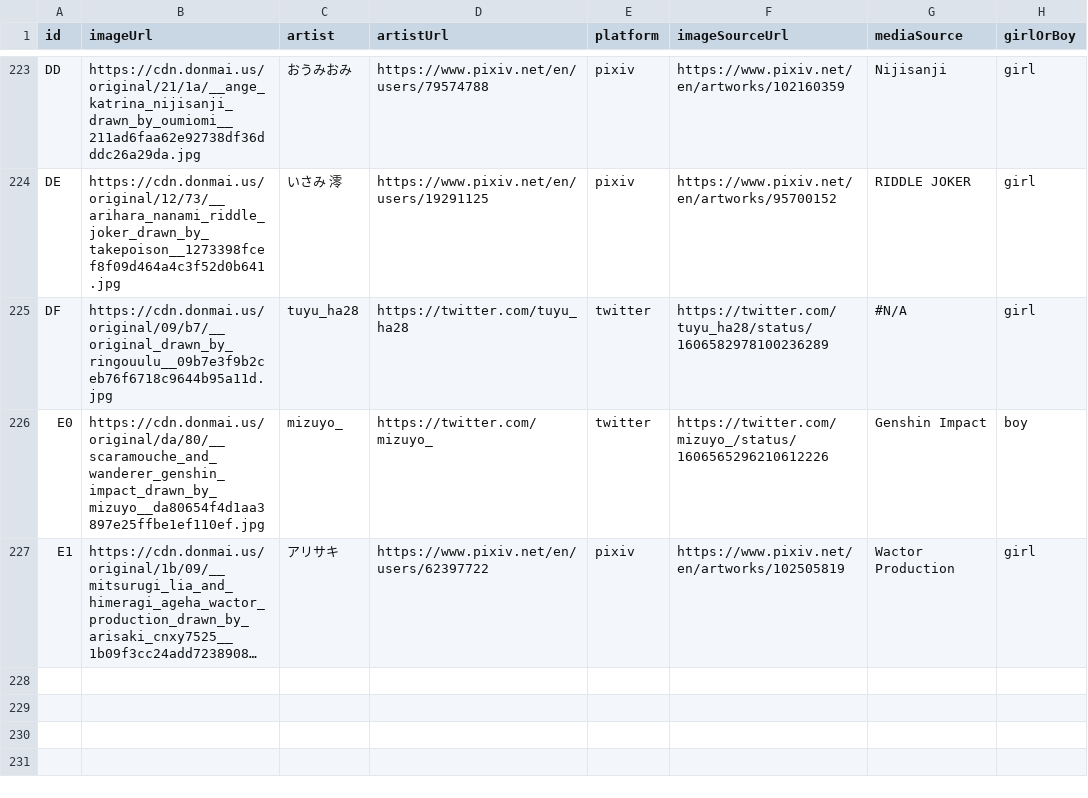
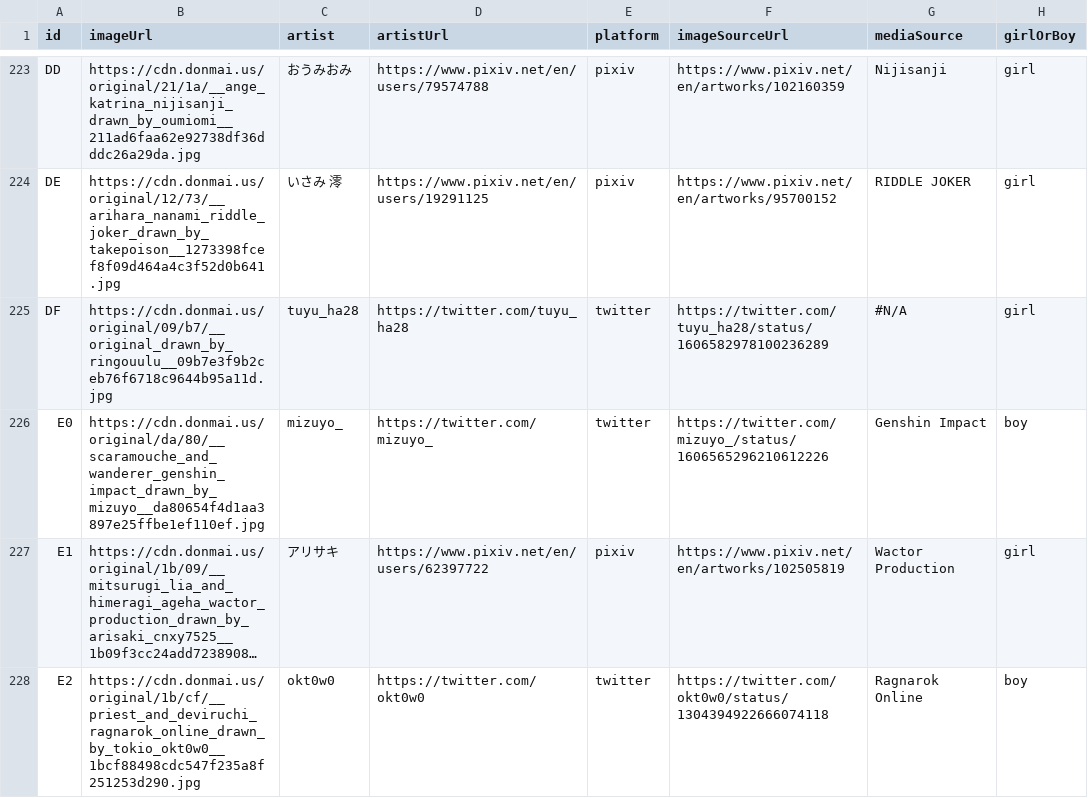
Before and after one commit to nattadasu/nekomimiDb, a TSV file: index.tsv, drawn as a sheet; only a part is shown, gaps mark what is left out; long unchanged cells end in …; the diff names each change by its address in the sheet, - before the commit and + after, or states it on an @@ line.

```diff
--- a/index.tsv
+++ b/index.tsv
+row 228: E2 | https://cdn.donmai.us/original/1b/cf/__priest_and_deviruchi_ragnarok_online_drawn_by_tokio_okt0w0__1bcf88498cdc547f235a8f251253d290.jpg | okt0w0 | https://twitter.com/okt0w0 | twitter | https://twitter.com/okt0w0/status/1304394922666074118 | Ragnarok Online | boy
```
Also changed, not shown: 1 other file.
